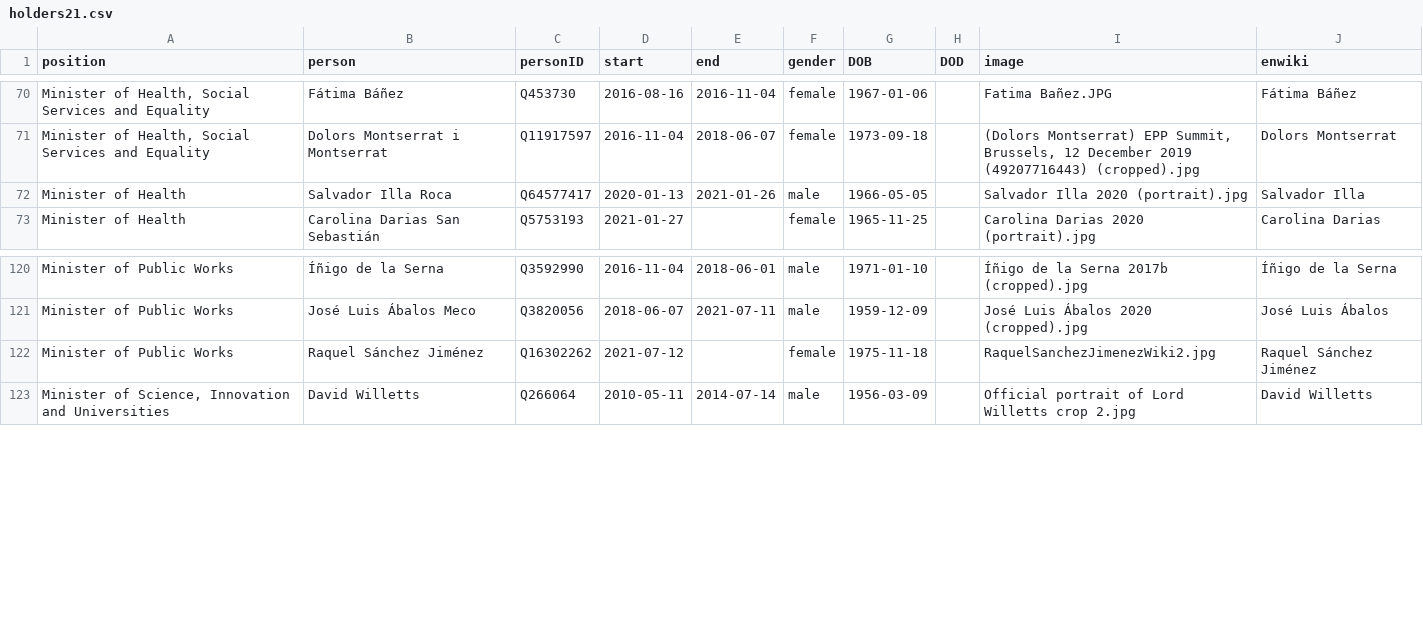
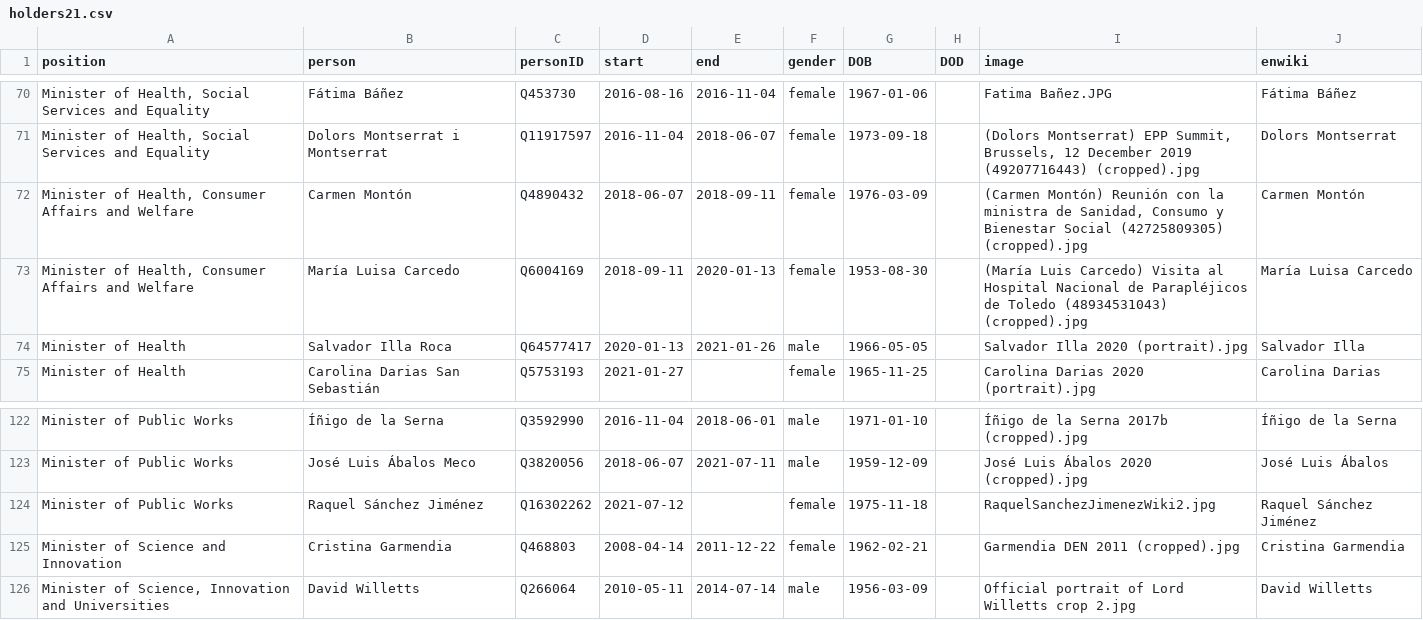
Before and after one commit to every-politician-scrapers/spain-ministers, a CSV file: html/holders21.csv, drawn as a sheet; only a part is shown, gaps mark what is left out; the diff names each change by its address in the sheet, - before the commit and + after, or states it on an @@ line.

```diff
--- a/html/holders21.csv
+++ b/html/holders21.csv
+row 72: Minister of Health, Consumer Affairs and Welfare | Carmen Montón | Q4890432 | 2018-06-07 | 2018-09-11 | female | 1976-03-09 |  | (Carmen Montón) Reunión con la ministra de Sanidad, Consumo y Bienestar Social (42725809305) (cropped).jpg | Carmen Montón
+row 73: Minister of Health, Consumer Affairs and Welfare | María Luisa Carcedo | Q6004169 | 2018-09-11 | 2020-01-13 | female | 1953-08-30 |  | (María Luis Carcedo) Visita al Hospital Nacional de Parapléjicos de Toledo (48934531043) (cropped).jpg | María Luisa Carcedo
+row 125: Minister of Science and Innovation | Cristina Garmendia | Q468803 | 2008-04-14 | 2011-12-22 | female | 1962-02-21 |  | Garmendia DEN 2011 (cropped).jpg | Cristina Garmendia
```
Also changed, not shown: html/legislators.csv, 1 other file.
